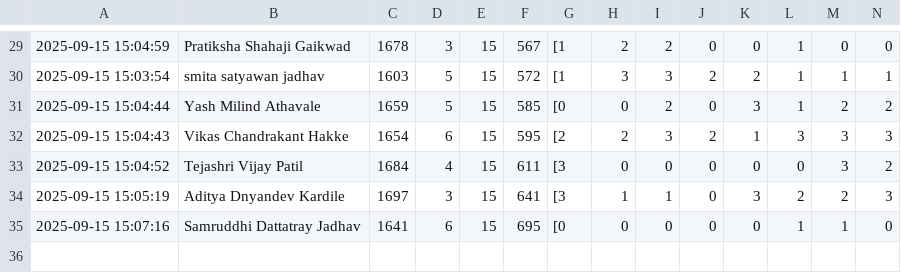
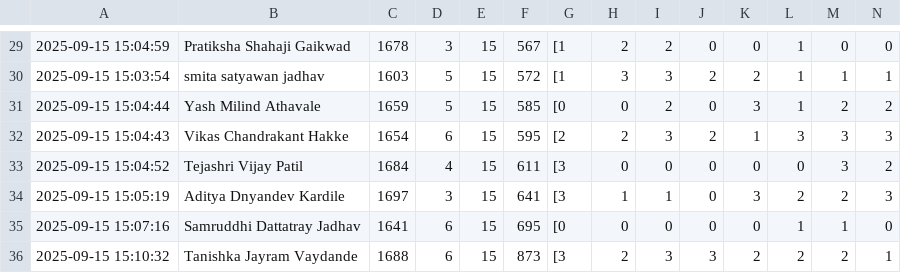
Before and after one commit to molesuraj08/OLYMPUS-RESULT, a CSV file: result.csv, drawn as a sheet; only a part is shown, gaps mark what is left out; rows hold the shown columns only; the diff names each change by its address in the sheet, - before the commit and + after, or states it on an @@ line.

Commit message:
Update results for Tanishka Jayram Vaydande

```diff
--- a/result.csv
+++ b/result.csv
+row 36: 2025-09-15 15:10:32 | Tanishka Jayram Vaydande | 1688 | 6 | 15 | 873 | [3 | 2 | 3 | 3 | 2 | 2 | 2 | 1
```
